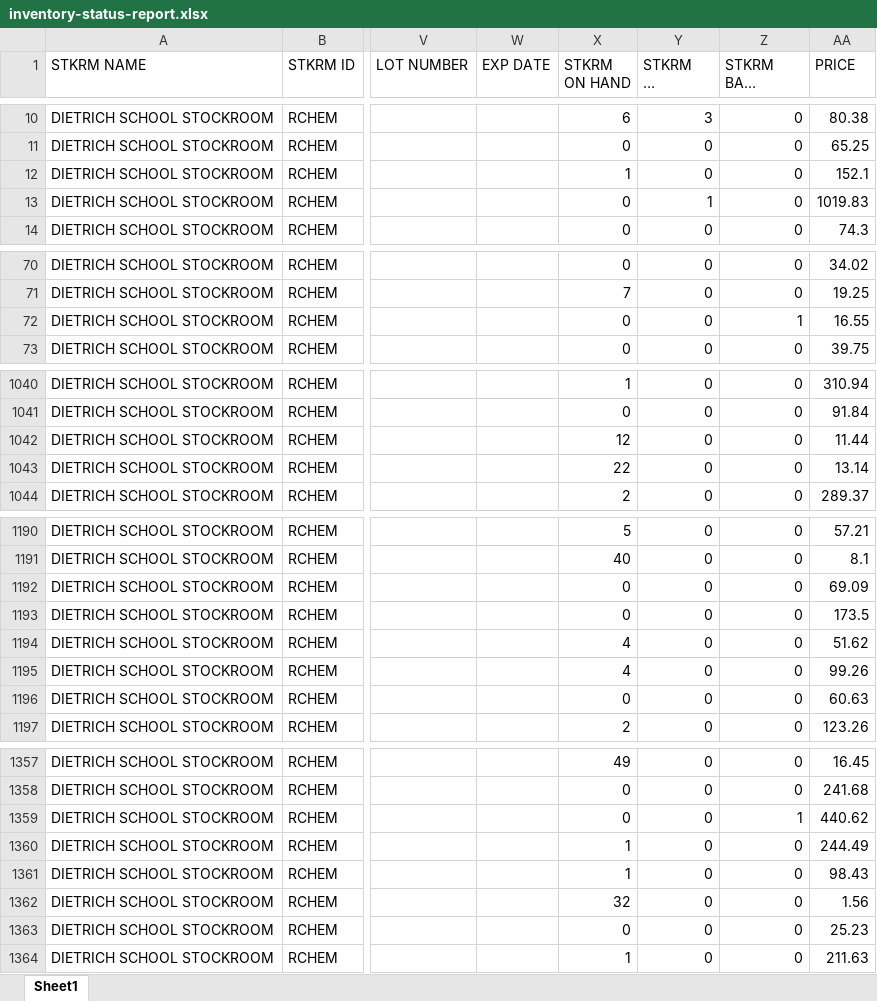
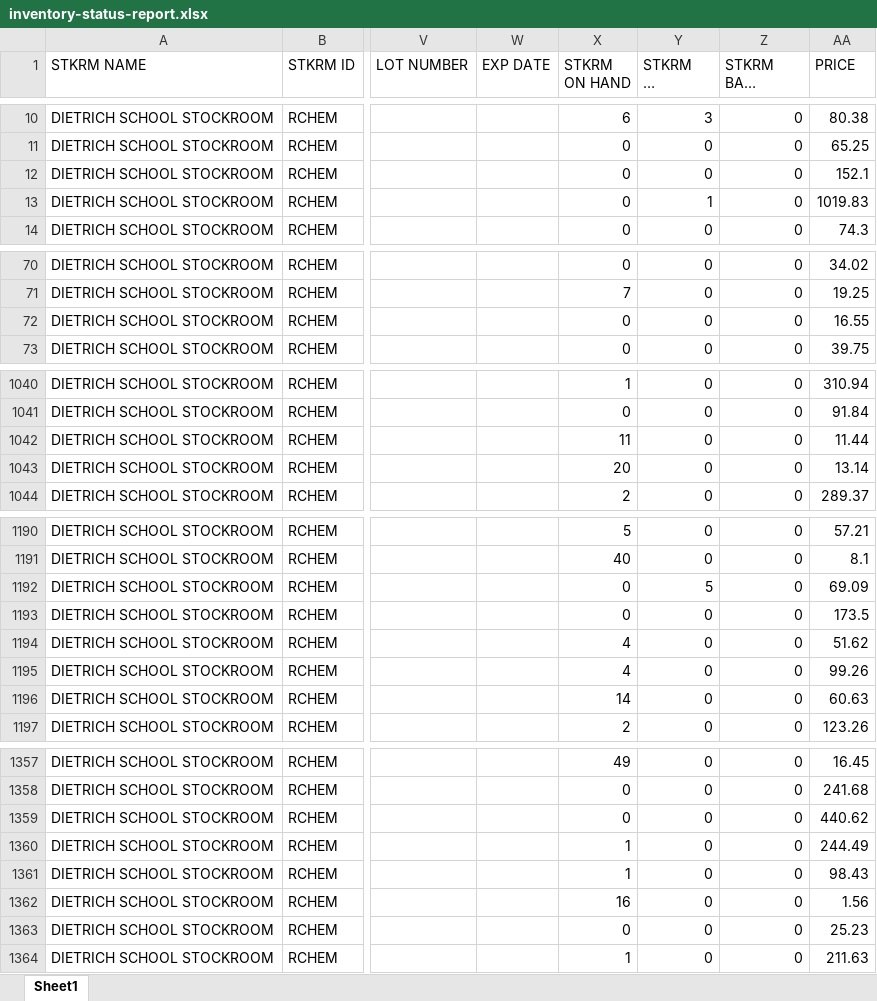
Before and after one commit to dssstockroom/dssstockroom.github.io, an Excel workbook: inventory-status-report.xlsx, sheet Sheet1, drawn as a sheet; only a part is shown, gaps mark what is left out; long unchanged cells end in …; values as stored, in another font and other column widths than the file's, no borders; the diff covers the shown part only; the diff names each change by its address in the sheet, - before the commit and + after, or states it on an @@ line.

```diff
--- a/inventory-status-report.xlsx (sheet Sheet1)
+++ b/inventory-status-report.xlsx (sheet Sheet1)
-X12 (STKRM ON HAND): 1
+X12 (STKRM ON HAND): 0
-Z72 (STKRM BACK ORDER): 1
+Z72 (STKRM BACK ORDER): 0
-X1042 (STKRM ON HAND): 12
+X1042 (STKRM ON HAND): 11
-X1043 (STKRM ON HAND): 22
+X1043 (STKRM ON HAND): 20
-Y1192 (STKRM ON ORDER): 0
+Y1192 (STKRM ON ORDER): 5
-X1196 (STKRM ON HAND): 0
+X1196 (STKRM ON HAND): 14
-Z1359 (STKRM BACK ORDER): 1
+Z1359 (STKRM BACK ORDER): 0
-X1362 (STKRM ON HAND): 32
+X1362 (STKRM ON HAND): 16
```
Also changed, not shown: 2 added rows and 42 edited cells elsewhere in this sheet.
